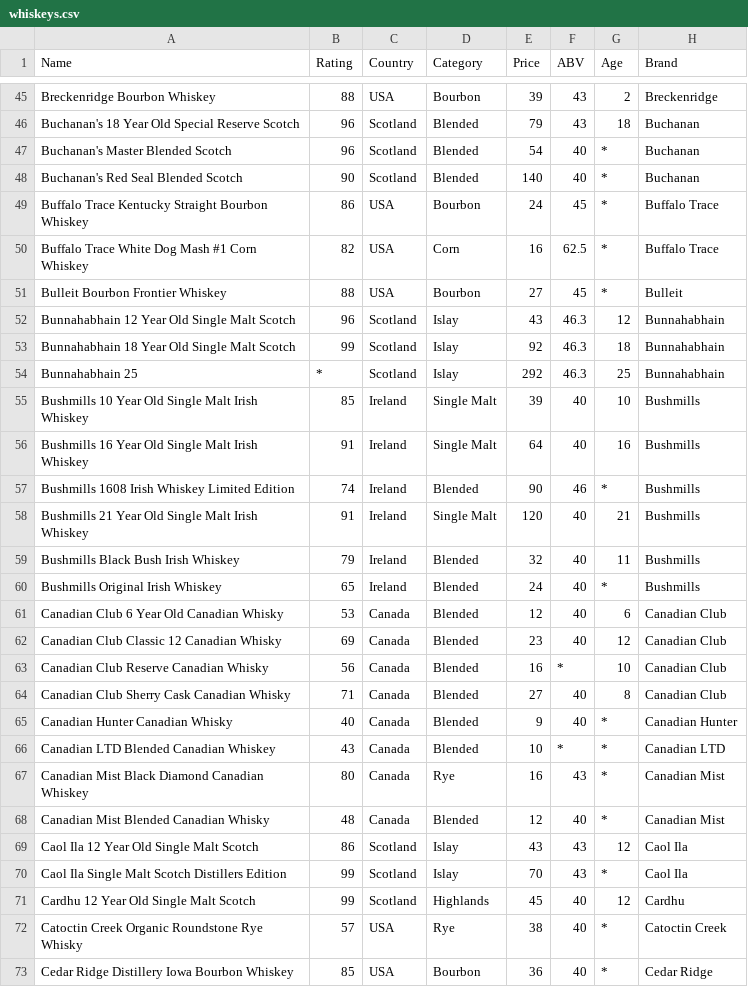
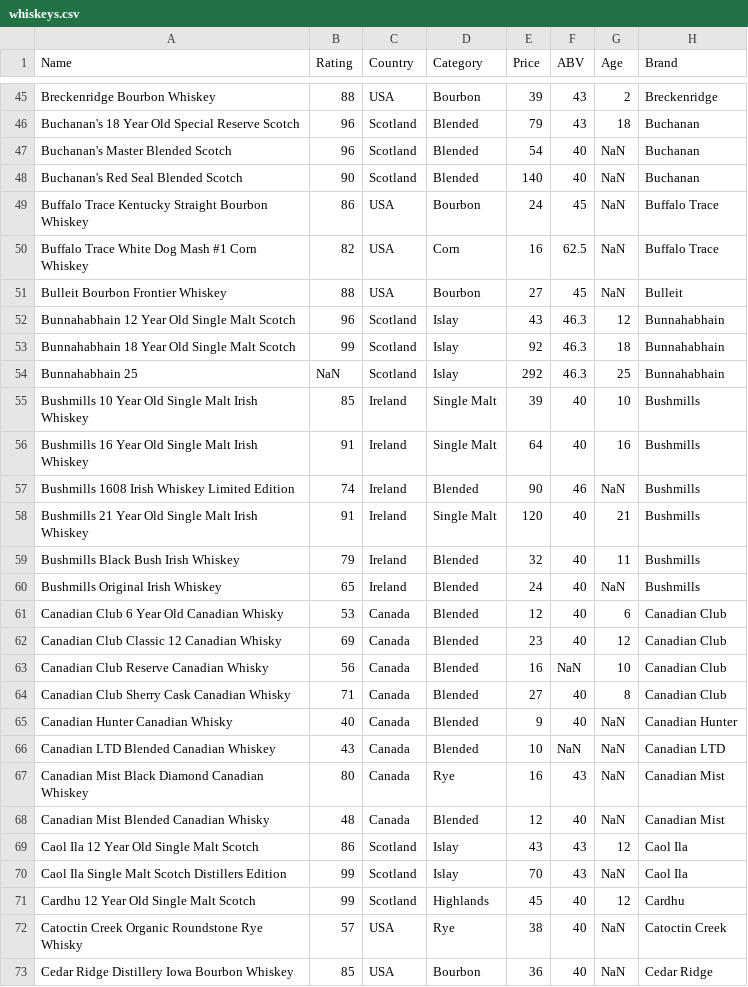
Before and after one commit to fuyuGT/CS7450-data, a CSV file: whiskeys.csv, drawn as a sheet; only a part is shown, gaps mark what is left out; the diff covers the shown part only.

Commit message:
Update whiskeys.csv

```diff
--- a/whiskeys.csv
+++ b/whiskeys.csv
@@ -46,28 +46,28 @@ Breckenridge Bourbon Whiskey,88,USA,Bourbon,39,43,2,Breckenridge
 Buchanan's 18 Year Old Special Reserve Scotch,96,Scotland,Blended,79,43,18,Buchanan
-Buchanan's Master Blended Scotch,96,Scotland,Blended,54,40,*,Buchanan
-Buchanan's Red Seal Blended Scotch,90,Scotland,Blended,140,40,*,Buchanan
-Buffalo Trace Kentucky Straight Bourbon Whiskey,86,USA,Bourbon,24,45,*,Buffalo Trace
-Buffalo Trace White Dog Mash #1 Corn Whiskey,82,USA,Corn,16,62.5,*,Buffalo Trace
-Bulleit Bourbon Frontier Whiskey,88,USA,Bourbon,27,45,*,Bulleit
+Buchanan's Master Blended Scotch,96,Scotland,Blended,54,40,NaN,Buchanan
+Buchanan's Red Seal Blended Scotch,90,Scotland,Blended,140,40,NaN,Buchanan
+Buffalo Trace Kentucky Straight Bourbon Whiskey,86,USA,Bourbon,24,45,NaN,Buffalo Trace
+Buffalo Trace White Dog Mash #1 Corn Whiskey,82,USA,Corn,16,62.5,NaN,Buffalo Trace
+Bulleit Bourbon Frontier Whiskey,88,USA,Bourbon,27,45,NaN,Bulleit
 Bunnahabhain 12 Year Old Single Malt Scotch,96,Scotland,Islay,43,46.3,12,Bunnahabhain
 Bunnahabhain 18 Year Old Single Malt Scotch,99,Scotland,Islay,92,46.3,18,Bunnahabhain
-Bunnahabhain 25,*,Scotland,Islay,292,46.3,25,Bunnahabhain
+Bunnahabhain 25,NaN,Scotland,Islay,292,46.3,25,Bunnahabhain
 Bushmills 10 Year Old Single Malt Irish Whiskey,85,Ireland,Single Malt,39,40,10,Bushmills
 Bushmills 16 Year Old Single Malt Irish Whiskey,91,Ireland,Single Malt,64,40,16,Bushmills
-Bushmills 1608 Irish Whiskey Limited Edition,74,Ireland,Blended,90,46,*,Bushmills
+Bushmills 1608 Irish Whiskey Limited Edition,74,Ireland,Blended,90,46,NaN,Bushmills
 Bushmills 21 Year Old Single Malt Irish Whiskey,91,Ireland,Single Malt,120,40,21,Bushmills
 Bushmills Black Bush Irish Whiskey,79,Ireland,Blended,32,40,11,Bushmills
-Bushmills Original Irish Whiskey,65,Ireland,Blended,24,40,*,Bushmills
+Bushmills Original Irish Whiskey,65,Ireland,Blended,24,40,NaN,Bushmills
 Canadian Club 6 Year Old Canadian Whisky,53,Canada,Blended,12,40,6,Canadian Club
 Canadian Club Classic 12 Canadian Whisky,69,Canada,Blended,23,40,12,Canadian Club
-Canadian Club Reserve Canadian Whisky,56,Canada,Blended,16,*,10,Canadian Club
+Canadian Club Reserve Canadian Whisky,56,Canada,Blended,16,NaN,10,Canadian Club
 Canadian Club Sherry Cask Canadian Whisky,71,Canada,Blended,27,40,8,Canadian Club
-Canadian Hunter Canadian Whisky,40,Canada,Blended,9,40,*,Canadian Hunter
-Canadian LTD Blended Canadian Whiskey,43,Canada,Blended,10,*,*,Canadian LTD
-Canadian Mist Black Diamond Canadian Whiskey,80,Canada,Rye,16,43,*,Canadian Mist
-Canadian Mist Blended Canadian Whisky,48,Canada,Blended,12,40,*,Canadian Mist
+Canadian Hunter Canadian Whisky,40,Canada,Blended,9,40,NaN,Canadian Hunter
+Canadian LTD Blended Canadian Whiskey,43,Canada,Blended,10,NaN,NaN,Canadian LTD
+Canadian Mist Black Diamond Canadian Whiskey,80,Canada,Rye,16,43,NaN,Canadian Mist
+Canadian Mist Blended Canadian Whisky,48,Canada,Blended,12,40,NaN,Canadian Mist
 Caol Ila 12 Year Old Single Malt Scotch,86,Scotland,Islay,43,43,12,Caol Ila
-Caol Ila Single Malt Scotch Distillers Edition,99,Scotland,Islay,70,43,*,Caol Ila
+Caol Ila Single Malt Scotch Distillers Edition,99,Scotland,Islay,70,43,NaN,Caol Ila
 Cardhu 12 Year Old Single Malt Scotch,99,Scotland,Highlands,45,40,12,Cardhu
-Catoctin Creek Organic Roundstone Rye Whisky,57,USA,Rye,38,40,*,Catoctin Creek
-Cedar Ridge Distillery Iowa Bourbon Whiskey,85,USA,Bourbon,36,40,*,Cedar Ridge
+Catoctin Creek Organic Roundstone Rye Whisky,57,USA,Rye,38,40,NaN,Catoctin Creek
+Cedar Ridge Distillery Iowa Bourbon Whiskey,85,USA,Bourbon,36,40,NaN,Cedar Ridge
```
Also changed, not shown: 110 edited cells elsewhere in this file.
